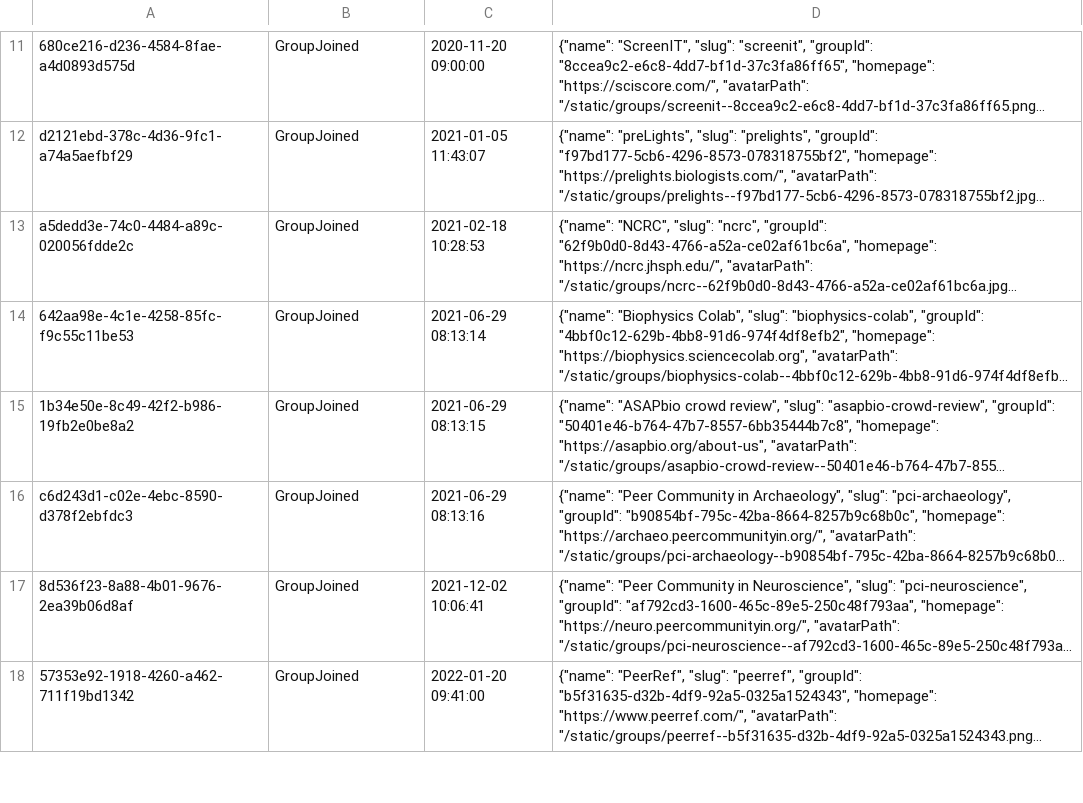
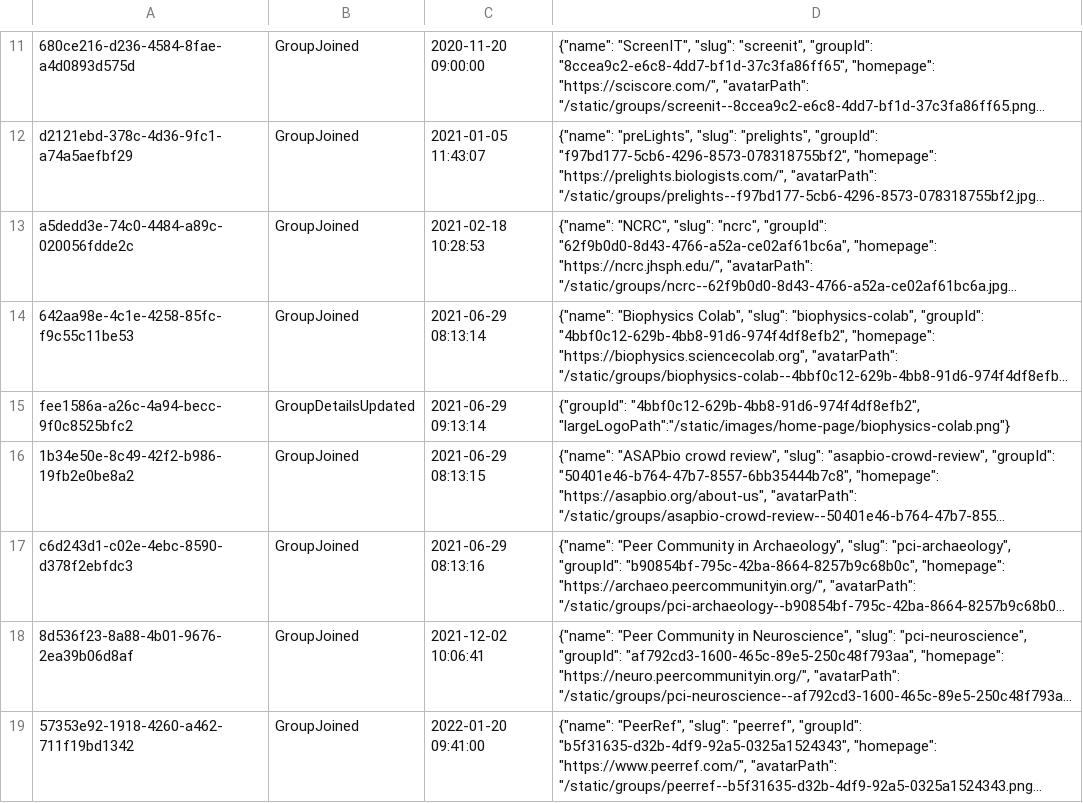
Before and after one commit to sciety/sciety, a CSV file: data/backstop.csv, drawn as a sheet; only a part is shown, gaps mark what is left out; long unchanged cells end in …; the diff names each change by its address in the sheet, - before the commit and + after, or states it on an @@ line.

Commit message:
Make largeLogoPath for Biophysics Colab available in the event rather than hardcoding #2424

```diff
--- a/data/backstop.csv
+++ b/data/backstop.csv
+row 15: fee1586a-a26c-4a94-becc-9f0c8525bfc2 | GroupDetailsUpdated | 2021-06-29 09:13:14 | {"groupId": "4bbf0c12-629b-4bb8-91d6-974f4df8efb2", "largeLogoPath":"/static/images/home-page/biophysics-colab.png"}
```
Also changed, not shown: 1 other file.
